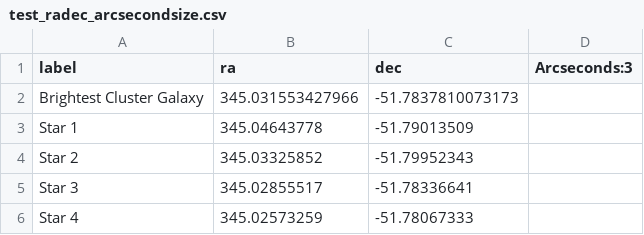
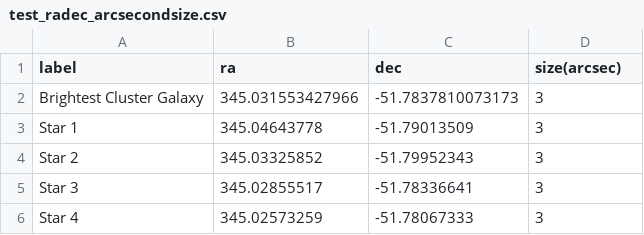
Before and after one commit to andikisare/imgmarker, a CSV file: examples/catalogs/test_radec_arcsecondsize.csv, drawn as a sheet.

```diff
--- a/examples/catalogs/test_radec_arcsecondsize.csv
+++ b/examples/catalogs/test_radec_arcsecondsize.csv
@@ -1,6 +1,6 @@
-label,ra,dec,Arcseconds:3
-Brightest Cluster Galaxy,345.031553427966,-51.7837810073173
-Star 1,345.04643778,-51.79013509
-Star 2,345.03325852,-51.79952343
-Star 3,345.02855517,-51.78336641
-Star 4,345.02573259,-51.78067333
+label,ra,dec,size(arcsec)
+Brightest Cluster Galaxy,345.031553427966,-51.7837810073173,3
+Star 1,345.04643778,-51.79013509,3
+Star 2,345.03325852,-51.79952343,3
+Star 3,345.02855517,-51.78336641,3
+Star 4,345.02573259,-51.78067333,3
```
Also changed, not shown: examples/catalogs/test_radec_pixelsize.csv, 3 other files.
